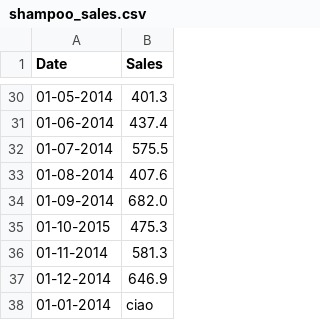
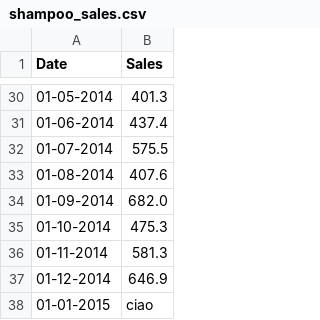
Before and after one commit to GiuseppeAngotti/ProgrammingLab, a CSV file: 3_lez/shampoo_sales.csv, drawn as a sheet; only a part is shown, gaps mark what is left out.

Commit message:
Update shampoo_sales.csv

```diff
--- a/3_lez/shampoo_sales.csv
+++ b/3_lez/shampoo_sales.csv
@@ -34,5 +34,5 @@ Date,Sales
 01-09-2014,682.0
-01-10-2015,475.3
+01-10-2014,475.3
 01-11-2014,581.3
 01-12-2014,646.9
-01-01-2014,ciao
+01-01-2015,ciao
```
